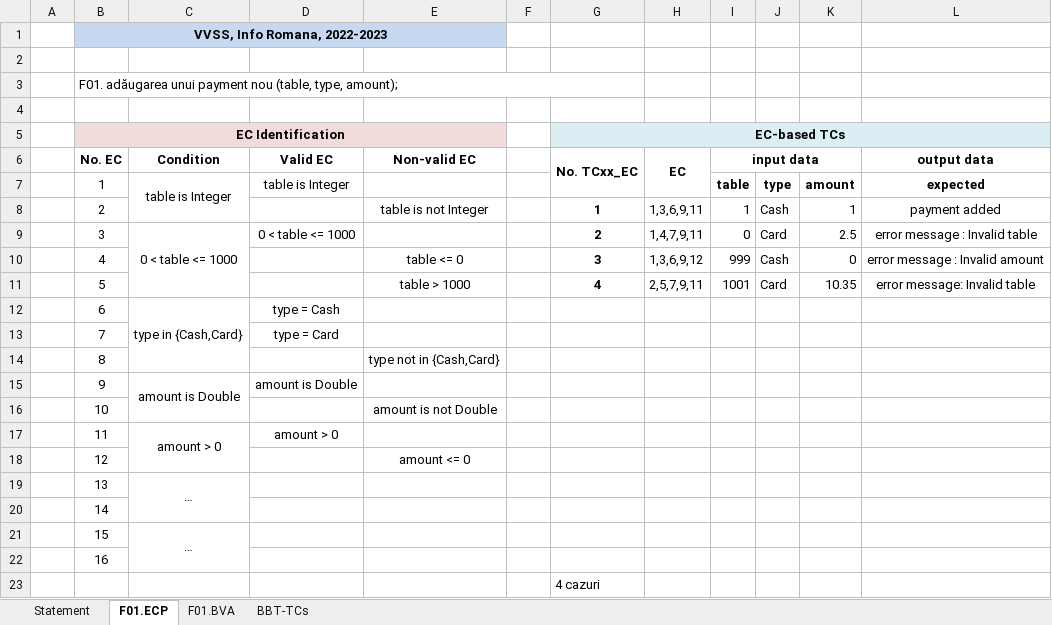
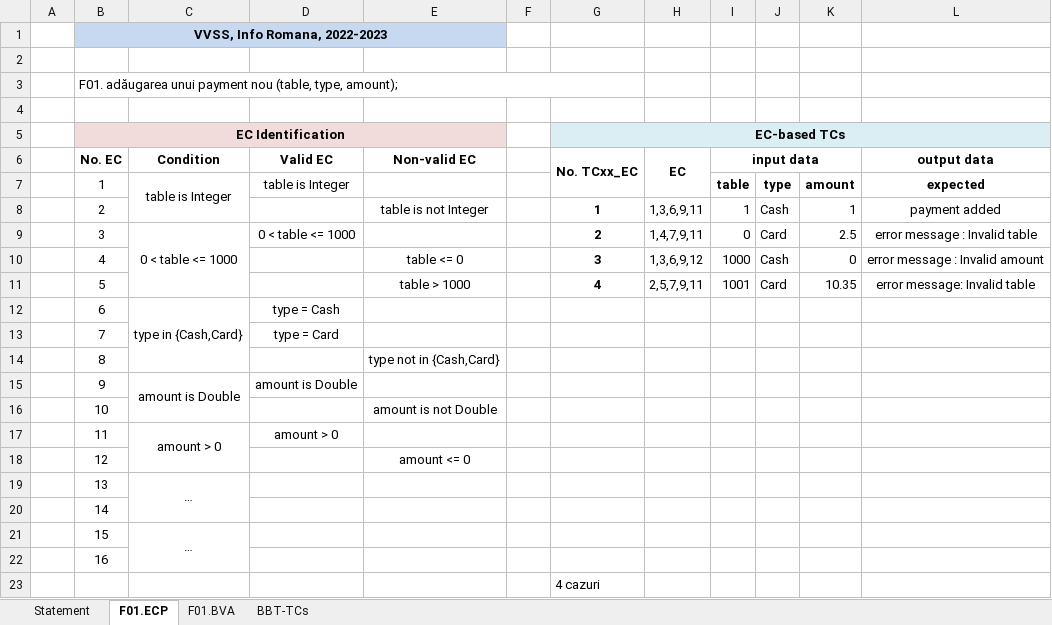
Before and after one commit to TerecAndrei/Echipa-Jamilei, an Excel workbook: Docs/Lab2/Lab02_BBT_TCs_Form.xlsx, sheet F01.ECP, drawn as a sheet; values as stored, in another font and other column widths than the file's, no borders; the diff names each change by its address in the sheet, - before the commit and + after, or states it on an @@ line.

```diff
--- a/Docs/Lab2/Lab02_BBT_TCs_Form.xlsx (sheet F01.ECP)
+++ b/Docs/Lab2/Lab02_BBT_TCs_Form.xlsx (sheet F01.ECP)
-I10 (input data): 999
+I10 (input data): 1000
```
Also changed, not shown: sheet BBT-TCs, sheet F01.BVA, 1 other file.
